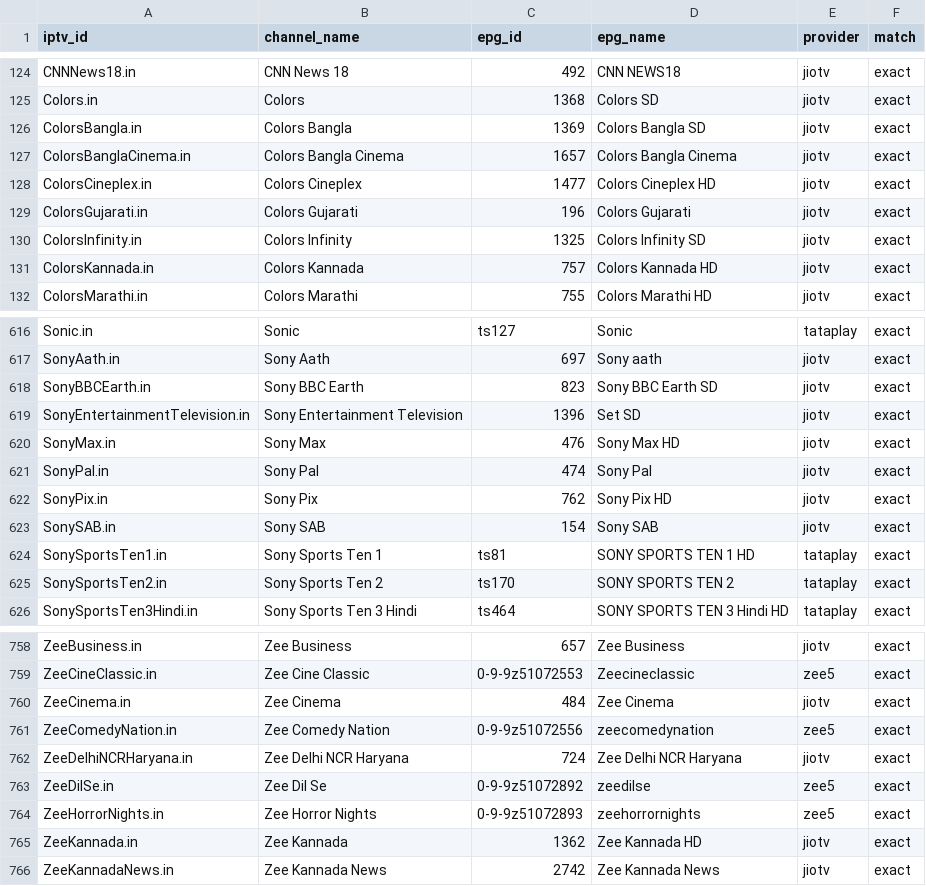
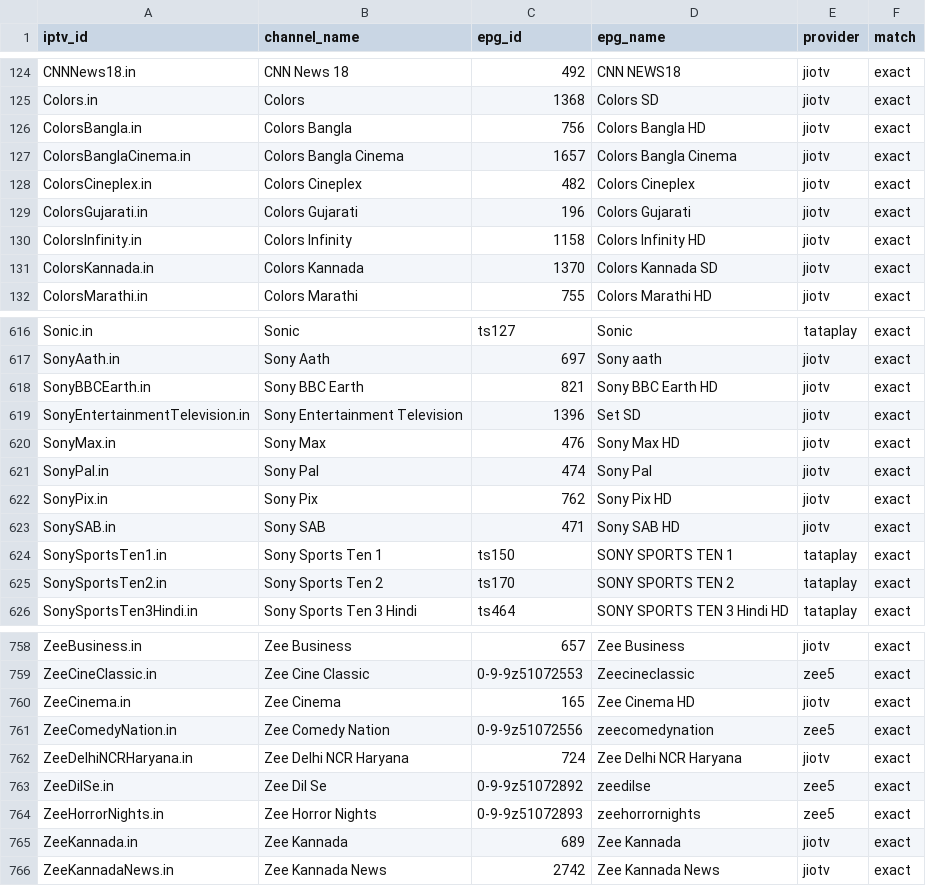
Before and after one commit to soniharish2018/in-iptv, a CSV file: playlists/epg-mapping.csv, drawn as a sheet; only a part is shown, gaps mark what is left out; the diff covers the shown part only.

```diff
--- a/playlists/epg-mapping.csv
+++ b/playlists/epg-mapping.csv
@@ -125,8 +125,8 @@ CNNNews18.in,CNN News 18,492,CNN NEWS18,jiotv,exact
 Colors.in,Colors,1368,Colors SD,jiotv,exact
-ColorsBangla.in,Colors Bangla,1369,Colors Bangla SD,jiotv,exact
+ColorsBangla.in,Colors Bangla,756,Colors Bangla HD,jiotv,exact
 ColorsBanglaCinema.in,Colors Bangla Cinema,1657,Colors Bangla Cinema,jiotv,exact
-ColorsCineplex.in,Colors Cineplex,1477,Colors Cineplex HD,jiotv,exact
+ColorsCineplex.in,Colors Cineplex,482,Colors Cineplex,jiotv,exact
 ColorsGujarati.in,Colors Gujarati,196,Colors Gujarati,jiotv,exact
-ColorsInfinity.in,Colors Infinity,1325,Colors Infinity SD,jiotv,exact
-ColorsKannada.in,Colors Kannada,757,Colors Kannada HD,jiotv,exact
+ColorsInfinity.in,Colors Infinity,1158,Colors Infinity HD,jiotv,exact
+ColorsKannada.in,Colors Kannada,1370,Colors Kannada SD,jiotv,exact
 ColorsMarathi.in,Colors Marathi,755,Colors Marathi HD,jiotv,exact
@@ -617,3 +617,3 @@ Sonic.in,Sonic,ts127,Sonic,tataplay,exact
 SonyAath.in,Sony Aath,697,Sony aath,jiotv,exact
-SonyBBCEarth.in,Sony BBC Earth,823,Sony BBC Earth SD,jiotv,exact
+SonyBBCEarth.in,Sony BBC Earth,821,Sony BBC Earth HD,jiotv,exact
 SonyEntertainmentTelevision.in,Sony Entertainment Television,1396,Set SD,jiotv,exact
@@ -622,4 +622,4 @@ SonyPal.in,Sony Pal,474,Sony Pal,jiotv,exact
 SonyPix.in,Sony Pix,762,Sony Pix HD,jiotv,exact
-SonySAB.in,Sony SAB,154,Sony SAB,jiotv,exact
-SonySportsTen1.in,Sony Sports Ten 1,ts81,SONY SPORTS TEN 1 HD,tataplay,exact
+SonySAB.in,Sony SAB,471,Sony SAB HD,jiotv,exact
+SonySportsTen1.in,Sony Sports Ten 1,ts150,SONY SPORTS TEN 1,tataplay,exact
 SonySportsTen2.in,Sony Sports Ten 2,ts170,SONY SPORTS TEN 2,tataplay,exact
@@ -759,3 +759,3 @@ ZeeBusiness.in,Zee Business,657,Zee Business,jiotv,exact
 ZeeCineClassic.in,Zee Cine Classic,0-9-9z51072553,Zeecineclassic,zee5,exact
-ZeeCinema.in,Zee Cinema,484,Zee Cinema,jiotv,exact
+ZeeCinema.in,Zee Cinema,165,Zee Cinema HD,jiotv,exact
 ZeeComedyNation.in,Zee Comedy Nation,0-9-9z51072556,zeecomedynation,zee5,exact
@@ -764,3 +764,3 @@ ZeeDilSe.in,Zee Dil Se,0-9-9z51072892,zeedilse,zee5,exact
 ZeeHorrorNights.in,Zee Horror Nights,0-9-9z51072893,zeehorrornights,zee5,exact
-ZeeKannada.in,Zee Kannada,1362,Zee Kannada HD,jiotv,exact
+ZeeKannada.in,Zee Kannada,689,Zee Kannada,jiotv,exact
 ZeeKannadaNews.in,Zee Kannada News,2742,Zee Kannada News,jiotv,exact
```
Also changed, not shown: 25 edited cells elsewhere in this file, 9 other files.
